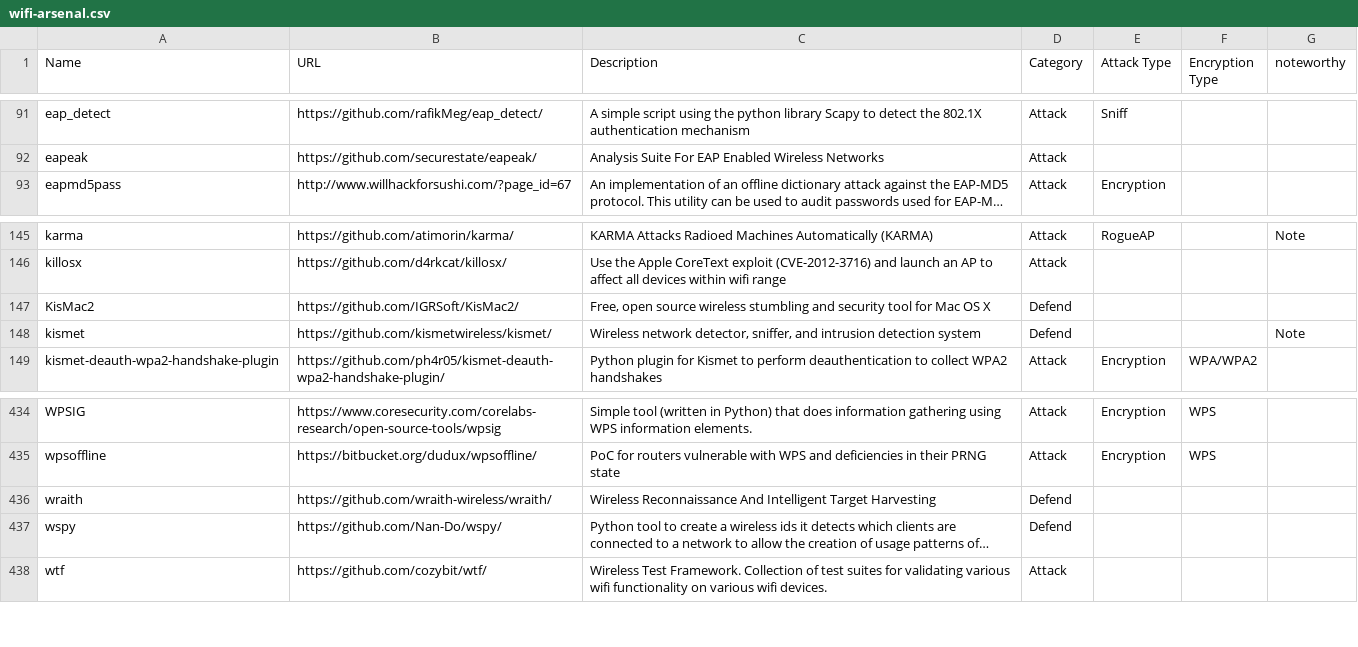
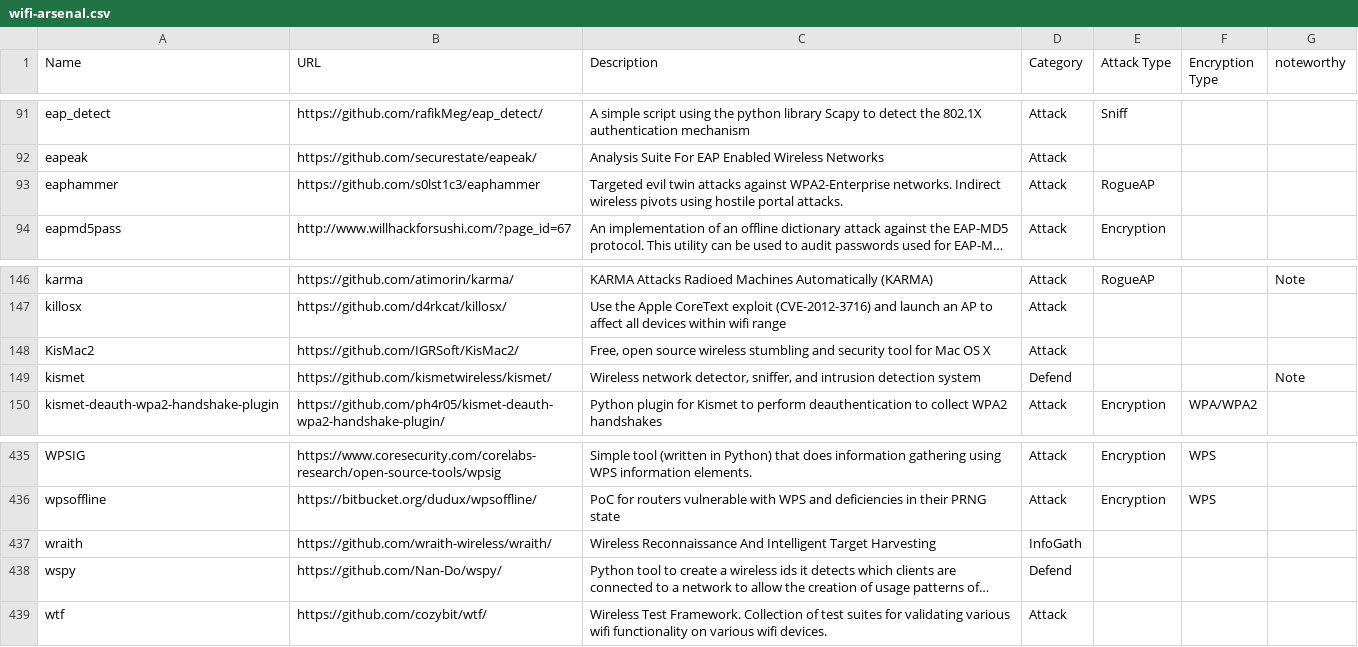
Before and after one commit to weldersnation3827/wifi-arsenal, a CSV file: wifi-arsenal.csv, drawn as a sheet; only a part is shown, gaps mark what is left out; long unchanged cells end in …; addresses are those after the commit; the diff names each change by its address in the sheet, - before the commit and + after, or states it on an @@ line.

Commit message:
Typo and reevaluation

```diff
--- a/wifi-arsenal.csv
+++ b/wifi-arsenal.csv
+row 93: eaphammer | https://github.com/s0lst1c3/eaphammer | Targeted evil twin attacks against WPA2-Enterprise networks. Indirect wireless pivots using hostile portal attacks. | Attack | RogueAP
-D148 (Category): Defend
+D148 (Category): Attack
-D437 (Category): Defend
+D437 (Category): InfoGath
```
Also changed, not shown: 1 other file.
